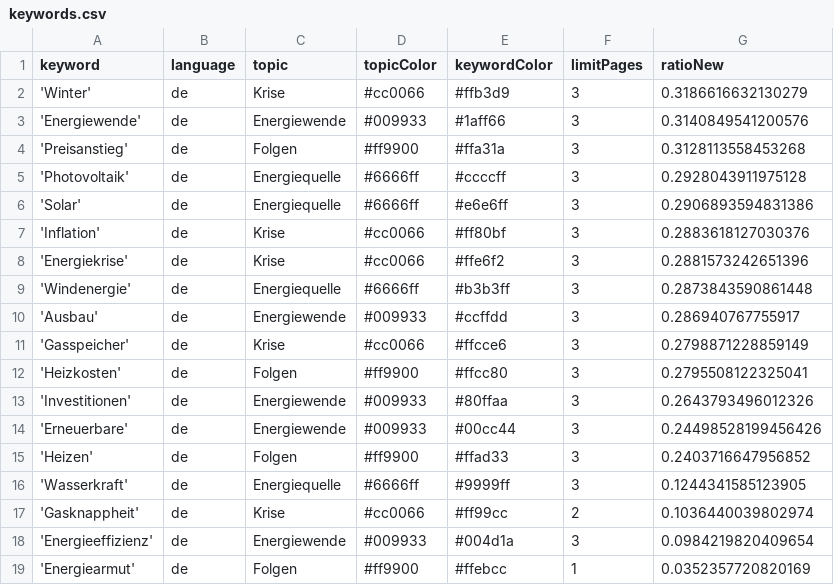
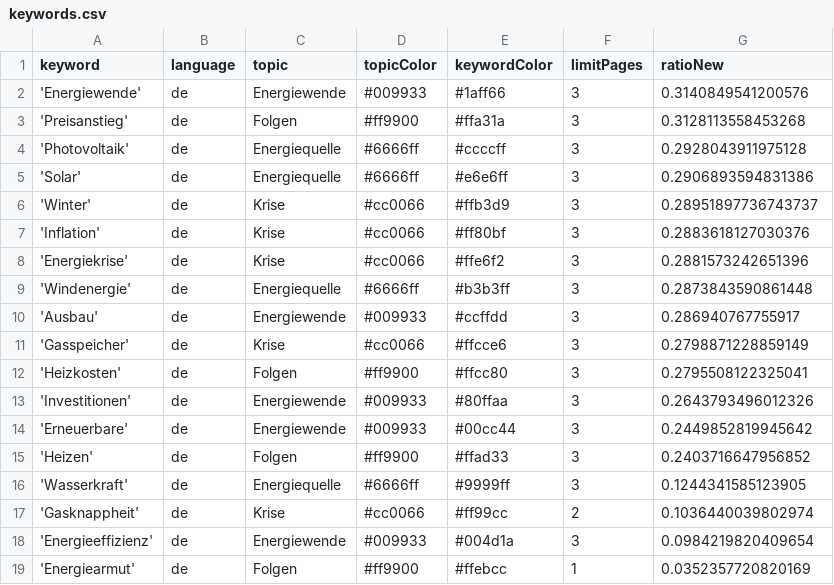
Before and after one commit to JoPhi24-news/winterIsComing, a CSV file: keywords.csv, drawn as a sheet.

```diff
--- a/keywords.csv
+++ b/keywords.csv
@@ -1,3 +1,2 @@
 keyword,language,topic,topicColor,keywordColor,limitPages,ratioNew
-'Winter',de,Krise,#cc0066,#ffb3d9,3,0.3186616632130279
 'Energiewende',de,Energiewende,#009933,#1aff66,3,0.3140849541200576
@@ -6,2 +5,3 @@ keyword,language,topic,topicColor,keywordColor,limitPages,ratioNew
 'Solar',de,Energiequelle,#6666ff,#e6e6ff,3,0.2906893594831386
+'Winter',de,Krise,#cc0066,#ffb3d9,3,0.28951897736743737
 'Inflation',de,Krise,#cc0066,#ff80bf,3,0.2883618127030376
@@ -13,3 +13,3 @@ keyword,language,topic,topicColor,keywordColor,limitPages,ratioNew
 'Investitionen',de,Energiewende,#009933,#80ffaa,3,0.2643793496012326
-'Erneuerbare',de,Energiewende,#009933,#00cc44,3,0.24498528199456426
+'Erneuerbare',de,Energiewende,#009933,#00cc44,3,0.2449852819945642
 'Heizen',de,Folgen,#ff9900,#ffad33,3,0.2403716647956852
```
Also changed, not shown: csv/news_2023_01.csv.
